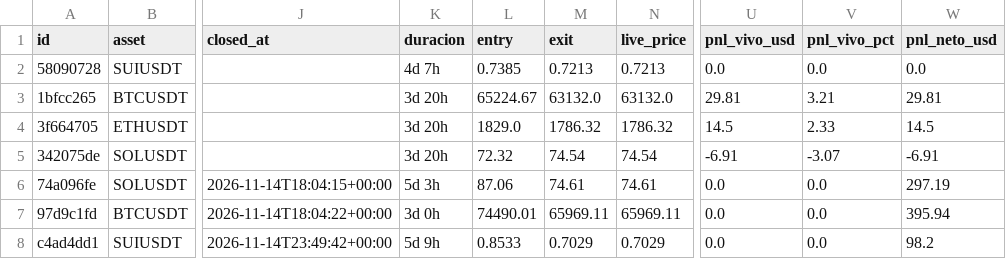
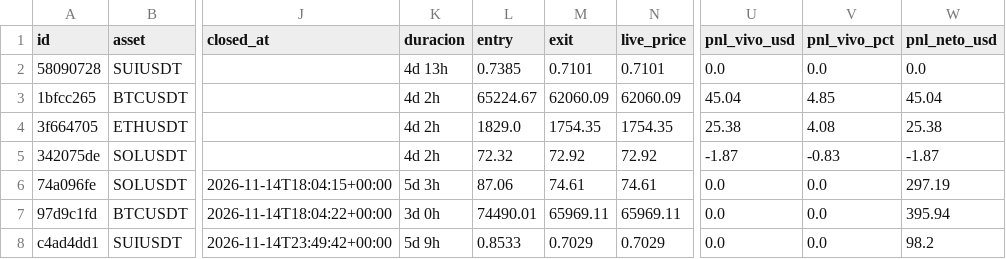
Before and after one commit to juanpabloruizru-boop/quant-arena, a CSV file: ledger/audit_futures.csv, drawn as a sheet; only a part is shown, gaps mark what is left out; the diff names each change by its address in the sheet, - before the commit and + after, or states it on an @@ line.

```diff
--- a/ledger/audit_futures.csv
+++ b/ledger/audit_futures.csv
-K2 (duracion): 4d 7h
+K2 (duracion): 4d 13h
-M2 (exit): 0.7213
+M2 (exit): 0.7101
-N2 (live_price): 0.7213
+N2 (live_price): 0.7101
-K3:K5 (duracion): 3d 20h
+K3:K5 (duracion): 4d 2h
-M3 (exit): 63132.0
+M3 (exit): 62060.09
-N3 (live_price): 63132.0
+N3 (live_price): 62060.09
-U3 (pnl_vivo_usd): 29.81
+U3 (pnl_vivo_usd): 45.04
-V3 (pnl_vivo_pct): 3.21
+V3 (pnl_vivo_pct): 4.85
-W3 (pnl_neto_usd): 29.81
+W3 (pnl_neto_usd): 45.04
-M4 (exit): 1786.32
+M4 (exit): 1754.35
-N4 (live_price): 1786.32
+N4 (live_price): 1754.35
-U4 (pnl_vivo_usd): 14.5
+U4 (pnl_vivo_usd): 25.38
-V4 (pnl_vivo_pct): 2.33
+V4 (pnl_vivo_pct): 4.08
-W4 (pnl_neto_usd): 14.5
+W4 (pnl_neto_usd): 25.38
-M5 (exit): 74.54
+M5 (exit): 72.92
-N5 (live_price): 74.54
+N5 (live_price): 72.92
-U5 (pnl_vivo_usd): -6.91
+U5 (pnl_vivo_usd): -1.87
-V5 (pnl_vivo_pct): -3.07
+V5 (pnl_vivo_pct): -0.83
-W5 (pnl_neto_usd): -6.91
+W5 (pnl_neto_usd): -1.87
```
Also changed, not shown: ledger/audit_spot.csv, ledger/trades_statistical_log.csv, 4 other files.
